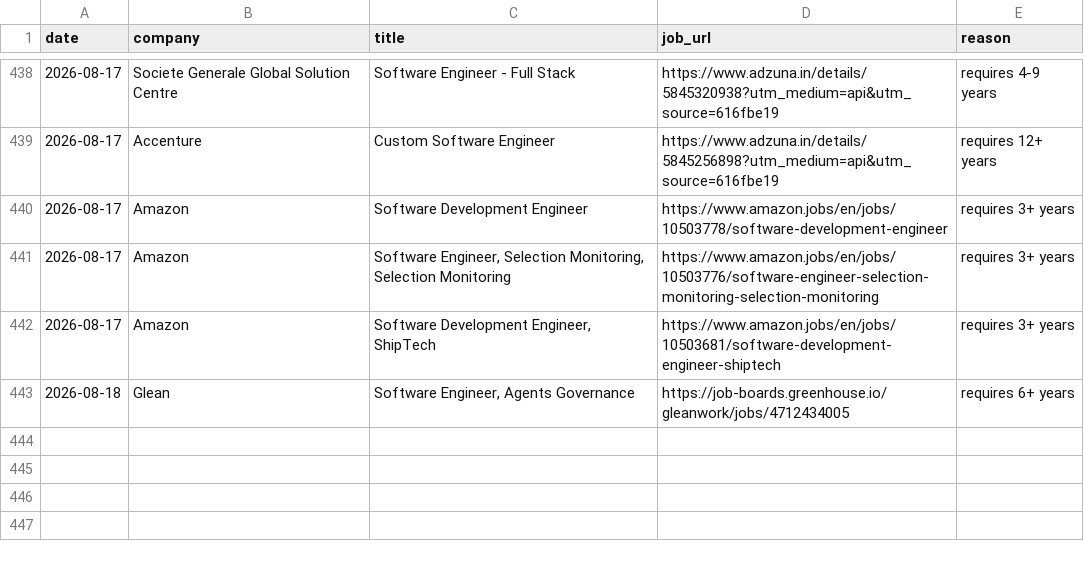
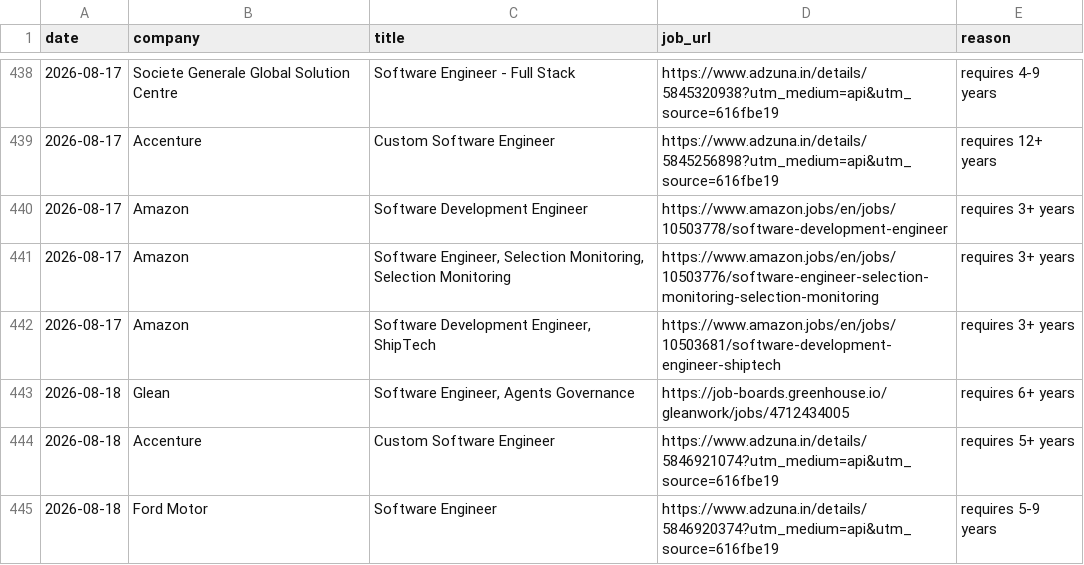
Before and after one commit to gopalverma416/jobhunt-autopilot, a CSV file: rejected_log.csv, drawn as a sheet; only a part is shown, gaps mark what is left out.

```diff
--- a/rejected_log.csv
+++ b/rejected_log.csv
@@ -443 +443,3 @@ date,company,title,job_url,reason
 2026-08-18,Glean,"Software Engineer, Agents Governance",https://job-boards.greenhouse.io/gleanwork/jobs/4712434005,requires 6+ years
+2026-08-18,Accenture,Custom Software Engineer,https://www.adzuna.in/details/5846921074?utm_medium=api&utm_source=616fbe19,requires 5+ years
+2026-08-18,Ford Motor,Software Engineer,https://www.adzuna.in/details/5846920374?utm_medium=api&utm_source=616fbe19,requires 5-9 years
```
Also changed, not shown: tracker.csv, 2 other files.
